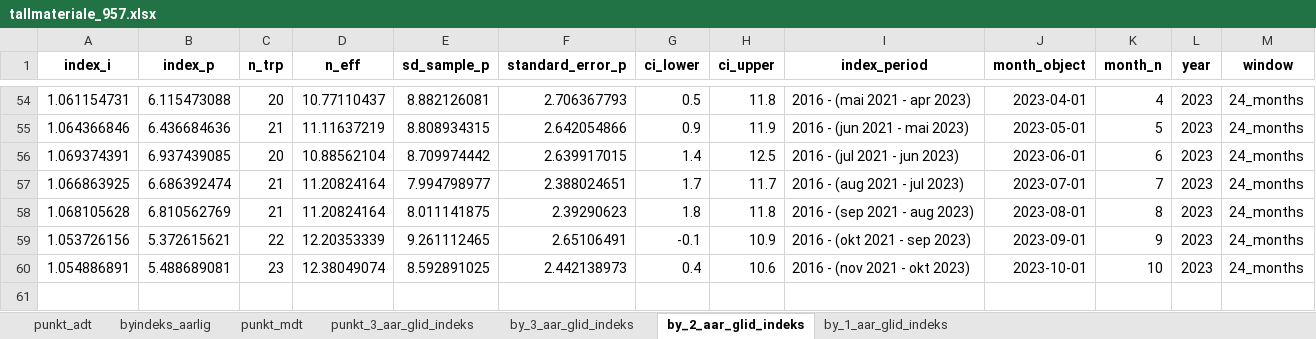
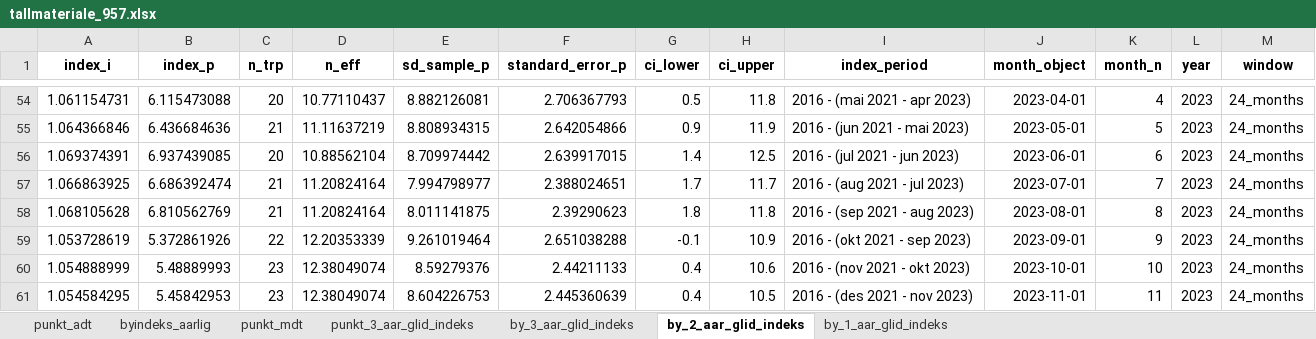
Before and after one commit to snohan/byindeks, an Excel workbook: data_indexpoints_tidy/tallmateriale_957.xlsx, sheet by_2_aar_glid_indeks, drawn as a sheet; only a part is shown, gaps mark what is left out; values as stored, in another font and other column widths than the file's, no borders; the diff names each change by its address in the sheet, - before the commit and + after, or states it on an @@ line.

Commit message:
City index KRS 11-23.

```diff
--- a/data_indexpoints_tidy/tallmateriale_957.xlsx (sheet by_2_aar_glid_indeks)
+++ b/data_indexpoints_tidy/tallmateriale_957.xlsx (sheet by_2_aar_glid_indeks)
-A59 (index_i): 1.053726156
+A59 (index_i): 1.053728619
-B59 (index_p): 5.372615621
+B59 (index_p): 5.372861926
-E59 (sd_sample_p): 9.261112465
+E59 (sd_sample_p): 9.261019464
-F59 (standard_error_p): 2.65106491
+F59 (standard_error_p): 2.651038288
-A60 (index_i): 1.054886891
+A60 (index_i): 1.054888999
-B60 (index_p): 5.488689081
+B60 (index_p): 5.48889993
-E60 (sd_sample_p): 8.592891025
+E60 (sd_sample_p): 8.59279376
-F60 (standard_error_p): 2.442138973
+F60 (standard_error_p): 2.44211133
+row 61: 1.054584295 | 5.45842953 | 23 | 12.38049074 | 8.604226753 | 2.445360639 | 0.4 | 10.5 | 2016 - (des 2021 - nov 2023) | 2023-11-01 | 11 | 2023 | 24_months
```
Also changed, not shown: sheet punkt_mdt, sheet punkt_3_aar_glid_indeks, sheet by_3_aar_glid_indeks, sheet by_1_aar_glid_indeks, sheet byindeks_aarlig, data_indexpoints_tidy/tallmateriale_956.xlsx, 2 other files.
